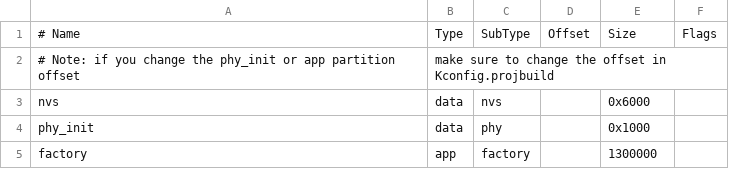
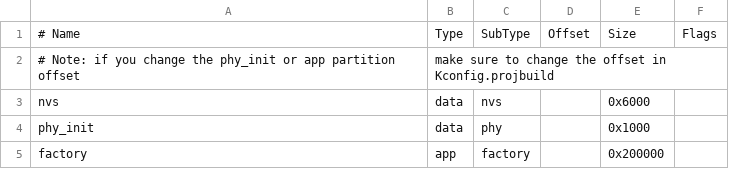
Before and after one commit to lyraik/Antenna_Tracker, a CSV file: custompartition.csv (was partitions.csv), drawn as a sheet.

```diff
--- a/partitions.csv
+++ b/custompartition.csv
@@ -4,2 +4,2 @@ nvs,      data, nvs,     ,        0x6000,
 phy_init, data, phy,     ,        0x1000,
-factory,  app,  factory, ,        1300000,
+factory,  app,  factory, ,        0x200000,
```
Also changed, not shown: 7 other files.
